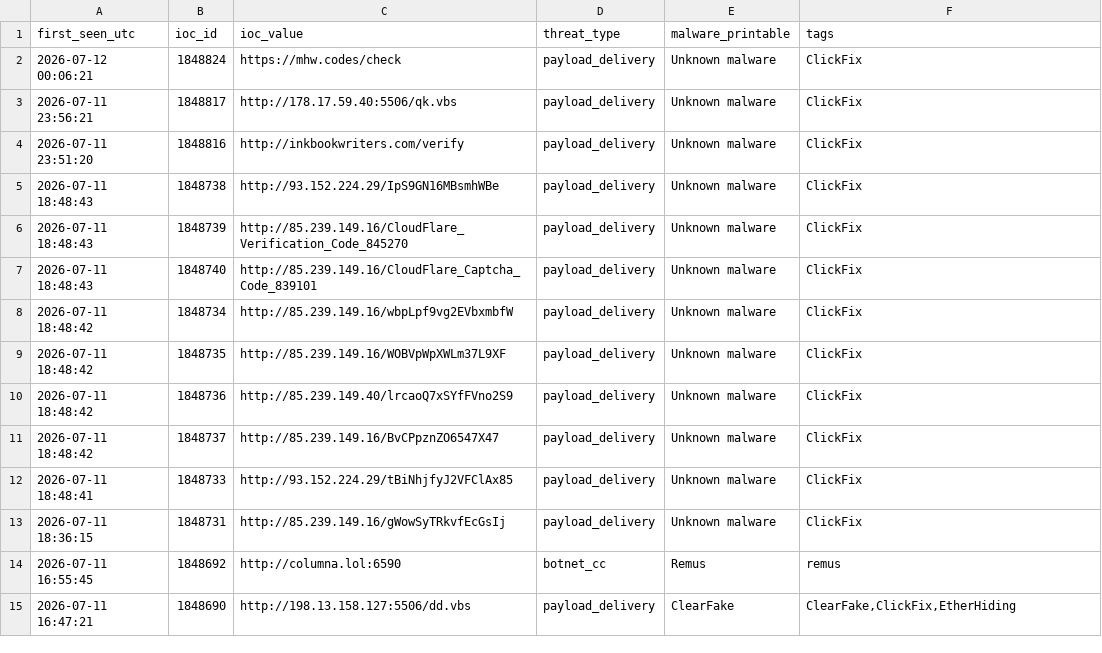
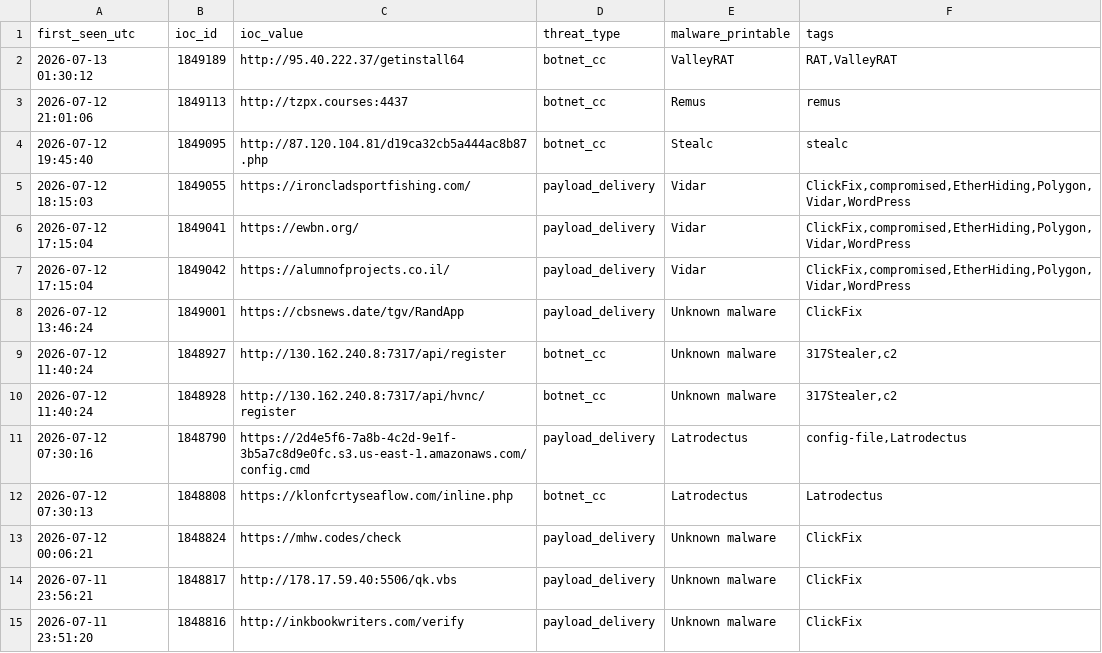
Before and after one commit to verdann/cti-lookups, a CSV file: data/threatfox-iocs/threatfox-urls.csv, drawn as a sheet; only a part is shown; the shorter side is filled out with more unchanged rows; the diff covers the shown part only.

```diff
--- a/data/threatfox-iocs/threatfox-urls.csv
+++ b/data/threatfox-iocs/threatfox-urls.csv
@@ -1,2 +1,13 @@
 first_seen_utc,ioc_id,ioc_value,threat_type,malware_printable,tags
+2026-07-13 01:30:12,1849189,http://95.40.222.37/getinstall64,botnet_cc,ValleyRAT,"RAT,ValleyRAT"
+2026-07-12 21:01:06,1849113,http://tzpx.courses:4437,botnet_cc,Remus,remus
+2026-07-12 19:45:40,1849095,http://87.120.104.81/d19ca32cb5a444ac8b87.php,botnet_cc,Stealc,stealc
+2026-07-12 18:15:03,1849055,https://ironcladsportfishing.com/,payload_delivery,Vidar,"ClickFix,compromised,EtherHiding,Polygon,Vidar,WordPress"
+2026-07-12 17:15:04,1849041,https://ewbn.org/,payload_delivery,Vidar,"ClickFix,compromised,EtherHiding,Polygon,Vidar,WordPress"
+2026-07-12 17:15:04,1849042,https://alumnofprojects.co.il/,payload_delivery,Vidar,"ClickFix,compromised,EtherHiding,Polygon,Vidar,WordPress"
+2026-07-12 13:46:24,1849001,https://cbsnews.date/tgv/RandApp,payload_delivery,Unknown malware,ClickFix
+2026-07-12 11:40:24,1848927,http://130.162.240.8:7317/api/register,botnet_cc,Unknown malware,"317Stealer,c2"
+2026-07-12 11:40:24,1848928,http://130.162.240.8:7317/api/hvnc/register,botnet_cc,Unknown malware,"317Stealer,c2"
+2026-07-12 07:30:16,1848790,https://2d4e5f6-7a8b-4c2d-9e1f-3b5a7c8d9e0fc.s3.us-east-1.amazonaws.com/config.cmd,payload_delivery,Latrodectus,"config-file,Latrodectus"
+2026-07-12 07:30:13,1848808,https://klonfcrtyseaflow.com/inline.php,botnet_cc,Latrodectus,Latrodectus
 2026-07-12 00:06:21,1848824,https://mhw.codes/check,payload_delivery,Unknown malware,ClickFix
```
Also changed, not shown: 19 removed rows elsewhere in this file, data/icloud-proxy/icloud-egress-compresscidr-ipv4.csv, data/icloud-proxy/icloud-egress-compresscidr-ipv6.csv, 6 other files.
